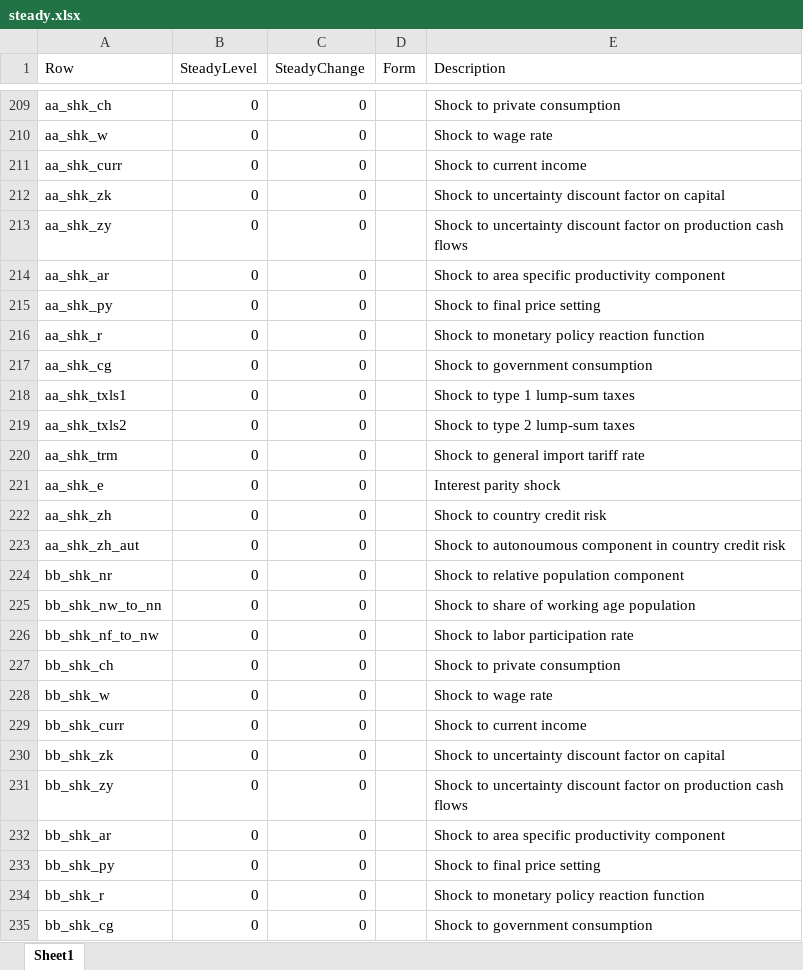
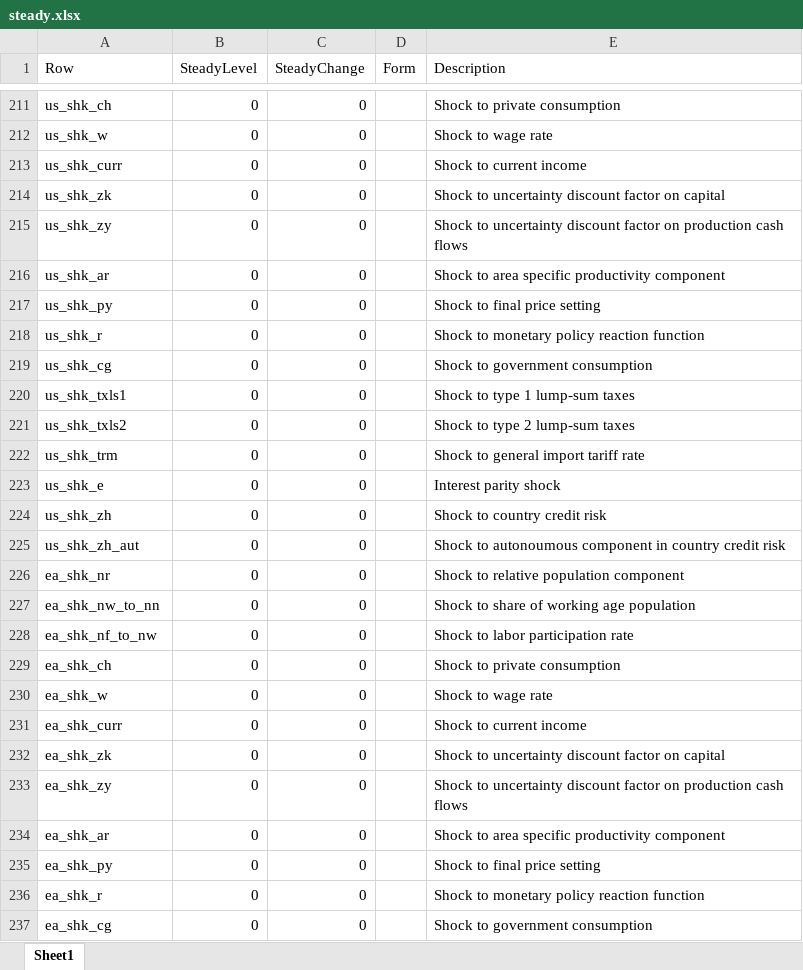
Before and after one commit to igpmn/gees, an Excel workbook: +model/+symmetric2A/steady.xlsx, sheet Sheet1, drawn as a sheet; only a part is shown, gaps mark what is left out; values as stored, in another font and other column widths than the file's, no borders; addresses are those after the commit; the diff covers the shown part only; the diff names each change by its address in the sheet, - before the commit and + after, or states it on an @@ line.

```diff
--- a/+model/+symmetric2A/steady.xlsx (sheet Sheet1)
+++ b/+model/+symmetric2A/steady.xlsx (sheet Sheet1)
-A211 (Row): aa_shk_ch
+A211 (Row): us_shk_ch
-A212 (Row): aa_shk_w
+A212 (Row): us_shk_w
-A213 (Row): aa_shk_curr
+A213 (Row): us_shk_curr
-A214 (Row): aa_shk_zk
+A214 (Row): us_shk_zk
-A215 (Row): aa_shk_zy
+A215 (Row): us_shk_zy
-A216 (Row): aa_shk_ar
+A216 (Row): us_shk_ar
-A217 (Row): aa_shk_py
+A217 (Row): us_shk_py
-A218 (Row): aa_shk_r
+A218 (Row): us_shk_r
-A219 (Row): aa_shk_cg
+A219 (Row): us_shk_cg
-A220 (Row): aa_shk_txls1
+A220 (Row): us_shk_txls1
-A221 (Row): aa_shk_txls2
+A221 (Row): us_shk_txls2
-A222 (Row): aa_shk_trm
+A222 (Row): us_shk_trm
-A223 (Row): aa_shk_e
+A223 (Row): us_shk_e
-A224 (Row): aa_shk_zh
+A224 (Row): us_shk_zh
-A225 (Row): aa_shk_zh_aut
+A225 (Row): us_shk_zh_aut
-A226 (Row): bb_shk_nr
+A226 (Row): ea_shk_nr
-A227 (Row): bb_shk_nw_to_nn
+A227 (Row): ea_shk_nw_to_nn
-A228 (Row): bb_shk_nf_to_nw
+A228 (Row): ea_shk_nf_to_nw
-A229 (Row): bb_shk_ch
+A229 (Row): ea_shk_ch
-A230 (Row): bb_shk_w
+A230 (Row): ea_shk_w
-A231 (Row): bb_shk_curr
+A231 (Row): ea_shk_curr
-A232 (Row): bb_shk_zk
+A232 (Row): ea_shk_zk
-A233 (Row): bb_shk_zy
+A233 (Row): ea_shk_zy
-A234 (Row): bb_shk_ar
+A234 (Row): ea_shk_ar
-A235 (Row): bb_shk_py
+A235 (Row): ea_shk_py
-A236 (Row): bb_shk_r
+A236 (Row): ea_shk_r
-A237 (Row): bb_shk_cg
+A237 (Row): ea_shk_cg
```
Also changed, not shown: other rows of this sheet, +model/+autarky/steady.xlsx, +model/+global4A/steady.xlsx, 19 other files.
